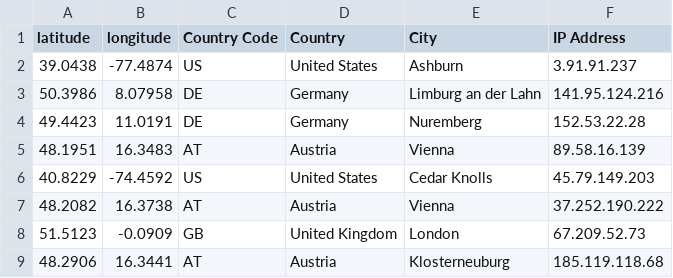
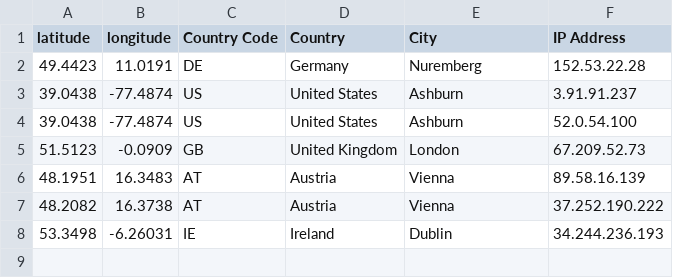
Before and after one commit to hstove/pox-events, a CSV file: data/mainnet/signer-nodes.csv, drawn as a sheet.

```diff
--- a/data/mainnet/signer-nodes.csv
+++ b/data/mainnet/signer-nodes.csv
@@ -1,9 +1,8 @@
 latitude,longitude,Country Code,Country,City,IP Address
+49.4423,11.0191,DE,Germany,Nuremberg,152.53.22.28
 39.0438,-77.4874,US,United States,Ashburn,3.91.91.237
-50.3986,8.07958,DE,Germany,Limburg an der Lahn,141.95.124.216
-49.4423,11.0191,DE,Germany,Nuremberg,152.53.22.28
+39.0438,-77.4874,US,United States,Ashburn,52.0.54.100
+51.5123,-0.0909,GB,United Kingdom,London,67.209.52.73
 48.1951,16.3483,AT,Austria,Vienna,89.58.16.139
-40.8229,-74.4592,US,United States,Cedar Knolls,45.79.149.203
 48.2082,16.3738,AT,Austria,Vienna,37.252.190.222
-51.5123,-0.0909,GB,United Kingdom,London,67.209.52.73
-48.2906,16.3441,AT,Austria,Klosterneuburg,185.119.118.68
+53.3498,-6.26031,IE,Ireland,Dublin,34.244.236.193
```
Also changed, not shown: 4 other files.
